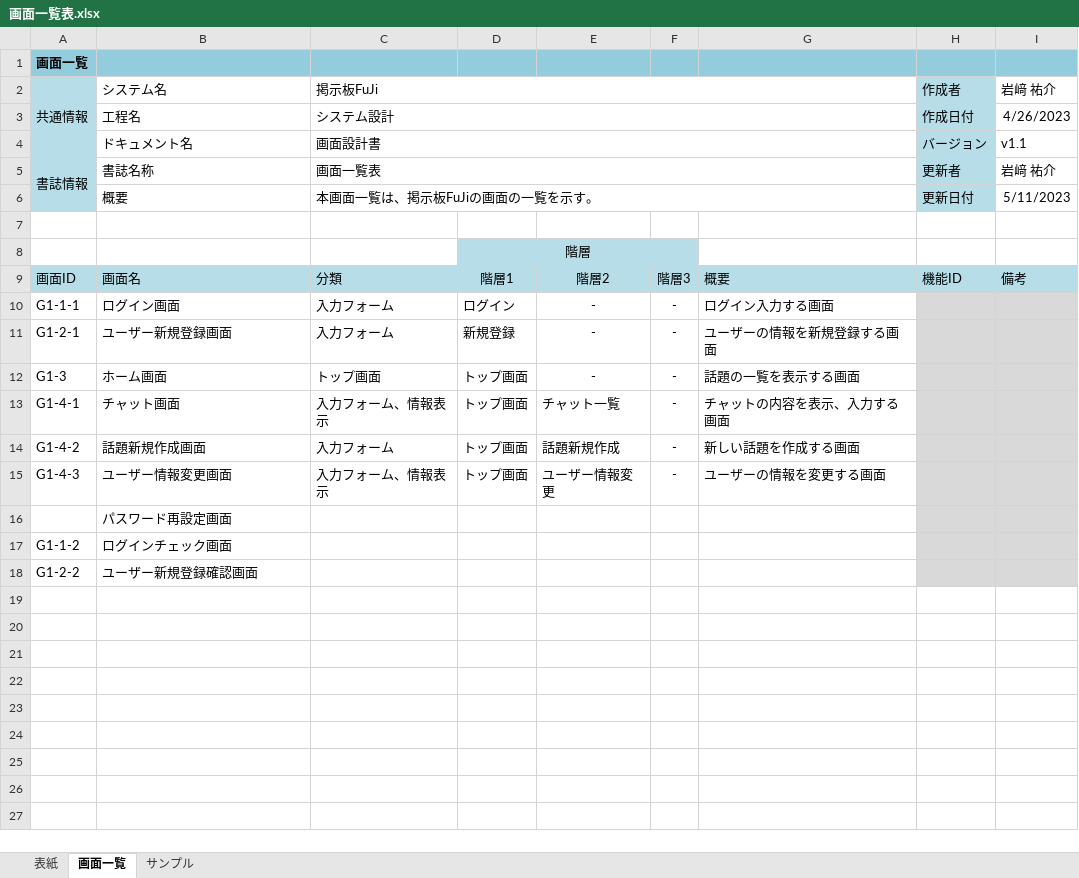
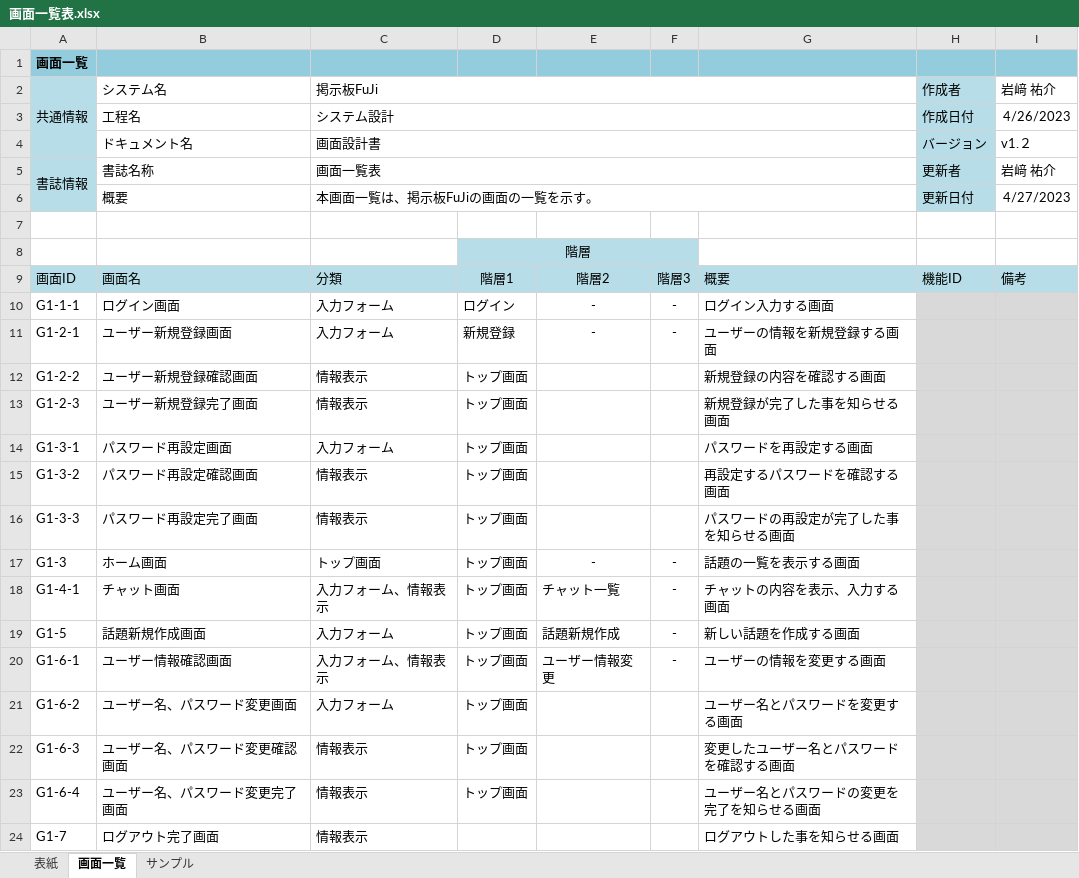
Before and after one commit to fujimondesu/2023Dev3Early, an Excel workbook: 02_画面設計書・モックアップ/画面一覧表.xlsx, sheet 画面一覧, drawn as a sheet; values as stored, in another font and other column widths than the file's, no borders; charts and pictures not drawn; removed rows and columns are numbered as before the commit, all else as after; the diff names each change by its address in the sheet, - before the commit and + after, or states it on an @@ line.

Commit message:
画面一覧表　追加

```diff
--- a/02_画面設計書・モックアップ/画面一覧表.xlsx (sheet 画面一覧)
+++ b/02_画面設計書・モックアップ/画面一覧表.xlsx (sheet 画面一覧)
-I4: v1.1
+I4: v1.２
-I6: 5/11/2023
+I6: 4/27/2023
+row 12: G1-2-2 | ユーザー新規登録確認画面 | 情報表示 | トップ画面 |  |  | 新規登録の内容を確認する画面
+row 13: G1-2-3 | ユーザー新規登録完了画面 | 情報表示 | トップ画面 |  |  | 新規登録が完了した事を知らせる画面
+row 14: G1-3-1 | パスワード再設定画面 | 入力フォーム | トップ画面 |  |  | パスワードを再設定する画面
+row 15: G1-3-2 | パスワード再設定確認画面 | 情報表示 | トップ画面 |  |  | 再設定するパスワードを確認する画面
+row 16: G1-3-3 | パスワード再設定完了画面 | 情報表示 | トップ画面 |  |  | パスワードの再設定が完了した事を知らせる画面
-A19: G1-4-2
+A19: G1-5
-A20: G1-4-3
+A20: G1-6-1
-B20: ユーザー情報変更画面
+B20: ユーザー情報確認画面
-row 16:  | パスワード再設定画面
-row 17: G1-1-2 | ログインチェック画面
-row 18: G1-2-2 | ユーザー新規登録確認画面
+row 21: G1-6-2 | ユーザー名、パスワード変更画面 | 入力フォーム | トップ画面 |  |  | ユーザー名とパスワードを変更する画面
+row 22: G1-6-3 | ユーザー名、パスワード変更確認画面 | 情報表示 | トップ画面 |  |  | 変更したユーザー名とパスワードを確認する画面
+row 23: G1-6-4 | ユーザー名、パスワード変更完了画面 | 情報表示 | トップ画面 |  |  | ユーザー名とパスワードの変更を完了を知らせる画面
+row 24: G1-7 | ログアウト完了画面 | 情報表示 |  |  |  | ログアウトした事を知らせる画面
```
Also changed, not shown: sheet 表紙, charts or pictures.
